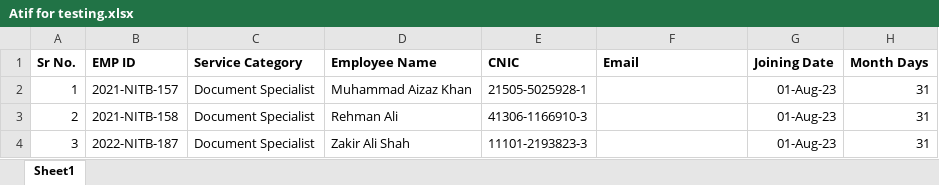
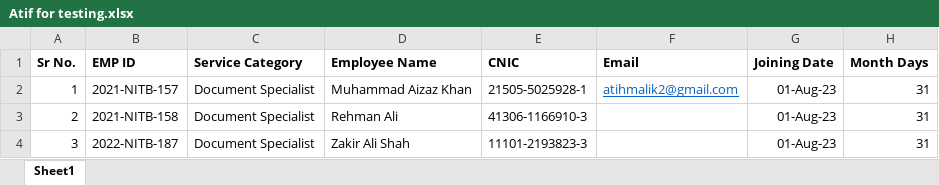
Before and after one commit to AtifMalik22/DB-First-Data-Display, an Excel workbook: Demo_Project/wwwroot/UploadFiles/Atif for testing.xlsx, sheet Sheet1, drawn as a sheet; only a part is shown; values as stored, in another font and other column widths than the file's, no borders; the diff names each change by its address in the sheet, - before the commit and + after, or states it on an @@ line.

```diff
--- a/Demo_Project/wwwroot/UploadFiles/Atif for testing.xlsx (sheet Sheet1)
+++ b/Demo_Project/wwwroot/UploadFiles/Atif for testing.xlsx (sheet Sheet1)
-F2 (Email): (empty)
+F2 (Email): atihmalik2@gmail.com
```
Also changed, not shown: 5 other files.
